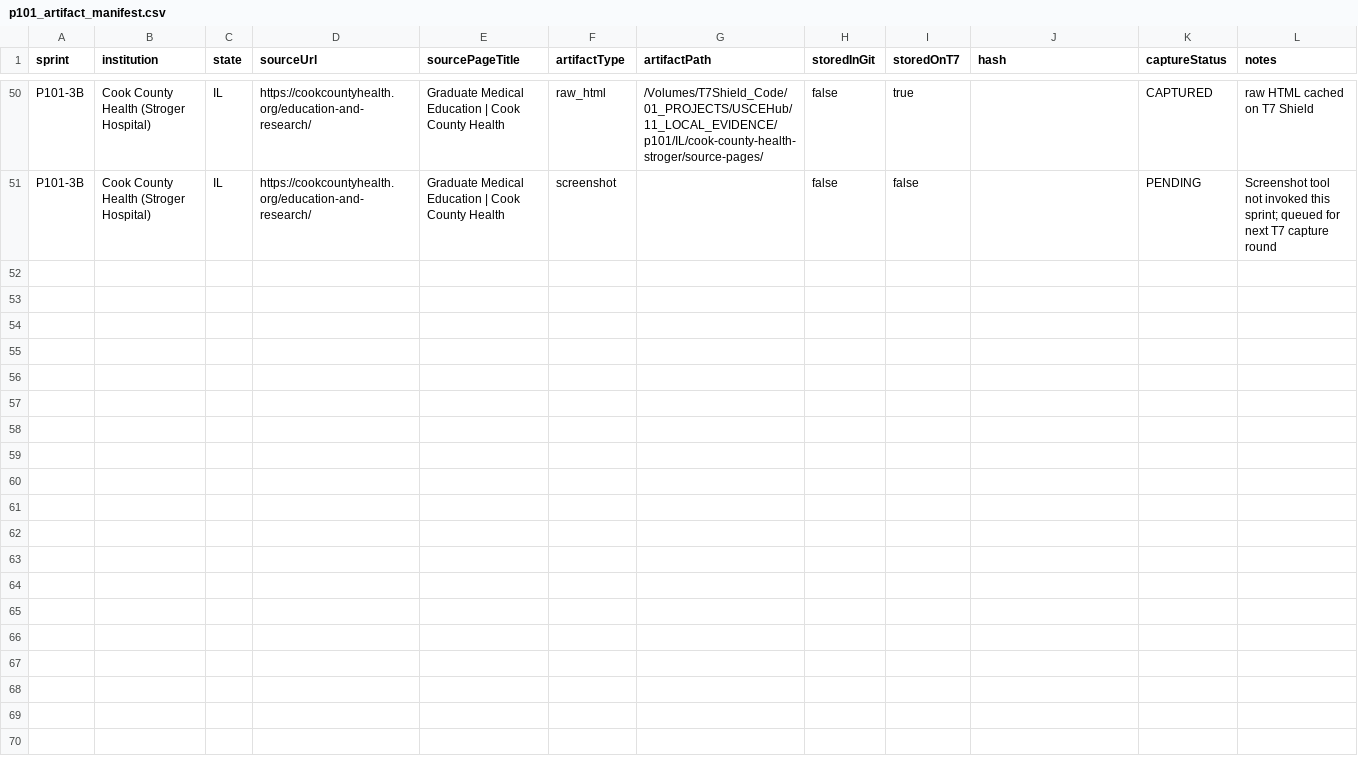
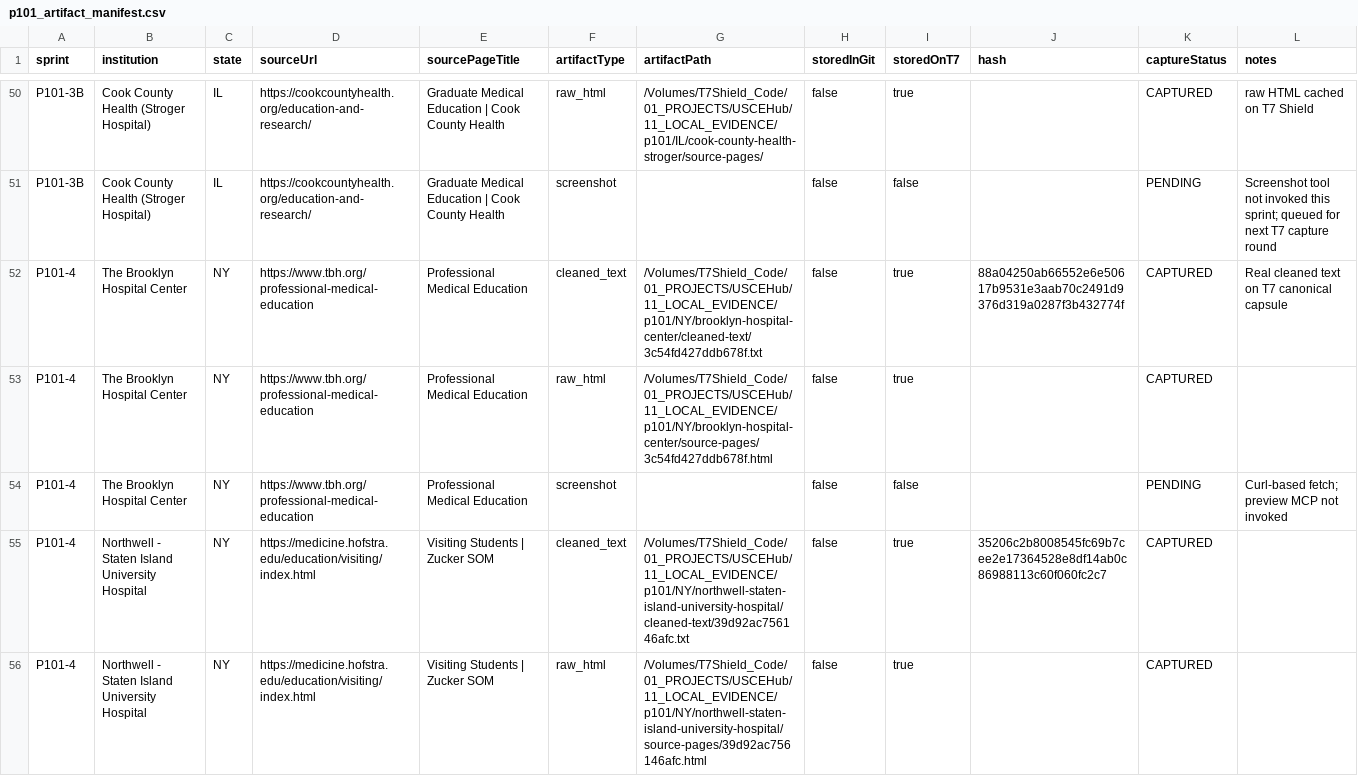
Before and after one commit to shalinder88/uscehub, a CSV file: docs/platform-v2/local/usce-discovery-command-center/p101_artifact_manifest.csv, drawn as a sheet; only a part is shown, gaps mark what is left out; the diff covers the shown part only.

Commit message:
P101: partial enhanced five-institution discovery block

```diff
--- a/docs/platform-v2/local/usce-discovery-command-center/p101_artifact_manifest.csv
+++ b/docs/platform-v2/local/usce-discovery-command-center/p101_artifact_manifest.csv
@@ -51 +51,6 @@ P101-3B,Cook County Health (Stroger Hospital),IL,https://cookcountyhealth.org/ed
 P101-3B,Cook County Health (Stroger Hospital),IL,https://cookcountyhealth.org/education-and-research/,Graduate Medical Education | Cook County Health,screenshot,,false,false,,PENDING,Screenshot tool not invoked this sprint; queued for next T7 capture round
+P101-4,The Brooklyn Hospital Center,NY,https://www.tbh.org/professional-medical-education,Professional Medical Education,cleaned_text,/Volumes/T7Shield_Code/01_PROJECTS/USCEHub/11_LOCAL_EVIDENCE/p101/NY/brooklyn-hospital-center/cleaned-text/3c54fd427ddb678f.txt,false,true,88a04250ab66552e6e50617b9531e3aab70c2491d9376d319a0287f3b432774f,CAPTURED,Real cleaned text on T7 canonical capsule
+P101-4,The Brooklyn Hospital Center,NY,https://www.tbh.org/professional-medical-education,Professional Medical Education,raw_html,/Volumes/T7Shield_Code/01_PROJECTS/USCEHub/11_LOCAL_EVIDENCE/p101/NY/brooklyn-hospital-center/source-pages/3c54fd427ddb678f.html,false,true,,CAPTURED,
+P101-4,The Brooklyn Hospital Center,NY,https://www.tbh.org/professional-medical-education,Professional Medical Education,screenshot,,false,false,,PENDING,Curl-based fetch; preview MCP not invoked
+P101-4,Northwell - Staten Island University Hospital,NY,https://medicine.hofstra.edu/education/visiting/index.html,Visiting Students | Zucker SOM,cleaned_text,/Volumes/T7Shield_Code/01_PROJECTS/USCEHub/11_LOCAL_EVIDENCE/p101/NY/northwell-staten-island-university-hospital/cleaned-text/39d92ac756146afc.txt,false,true,35206c2b8008545fc69b7cee2e17364528e8df14ab0c86988113c60f060fc2c7,CAPTURED,
+P101-4,Northwell - Staten Island University Hospital,NY,https://medicine.hofstra.edu/education/visiting/index.html,Visiting Students | Zucker SOM,raw_html,/Volumes/T7Shield_Code/01_PROJECTS/USCEHub/11_LOCAL_EVIDENCE/p101/NY/northwell-staten-island-university-hospital/source-pages/39d92ac756146afc.html,false,true,,CAPTURED,
```
Also changed, not shown: 14 added rows elsewhere in this file, docs/platform-v2/local/usce-discovery-command-center/p101_candidate_usce_pages.csv, docs/platform-v2/local/usce-discovery-command-center/p101_classification_summary.csv, 11 other files.
